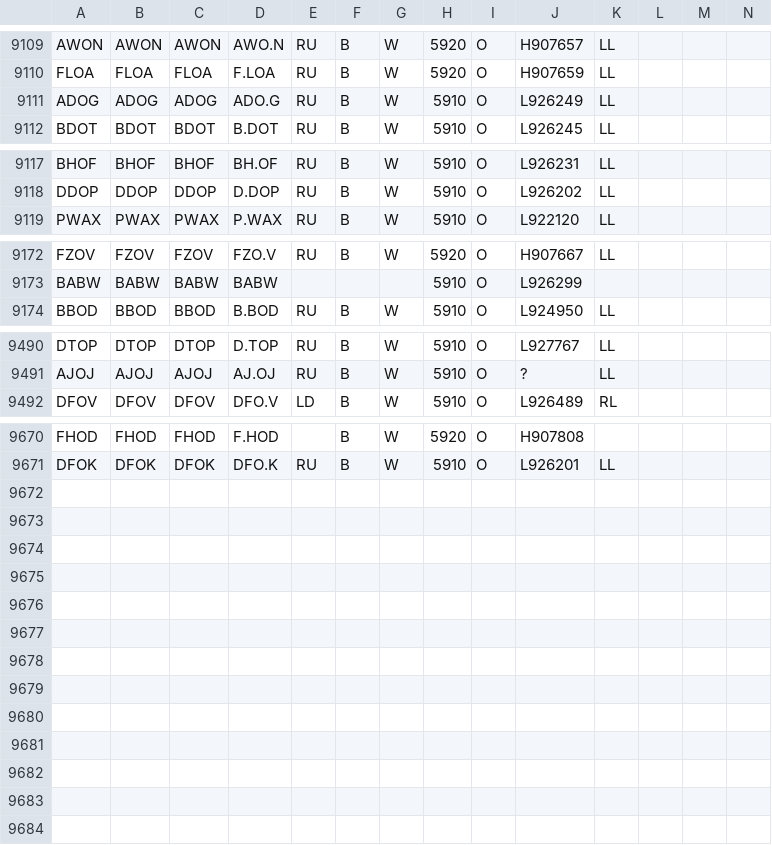
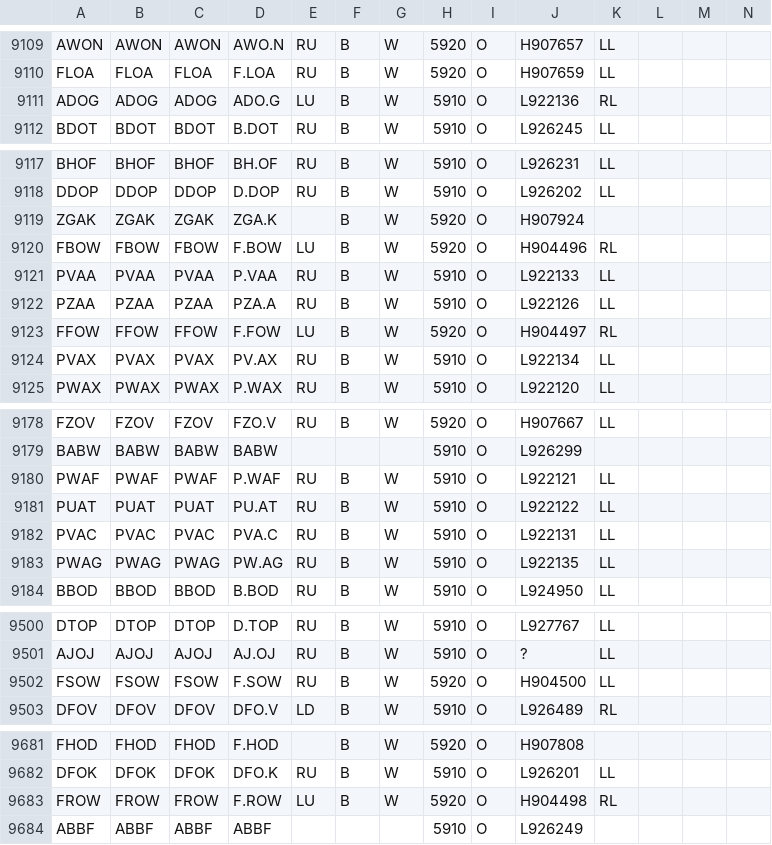
Before and after one commit to damianooldoni/sovon, a TSV file: data/interim/birds.tsv, drawn as a sheet; only a part is shown, gaps mark what is left out; the diff covers the shown part only.

Commit message:
Add color ring position and inscription reading direction
fields added in crbirding_birds: #61 and #62 .

```diff
--- a/data/interim/birds.tsv
+++ b/data/interim/birds.tsv
@@ -9110,3 +9110,3 @@ AWON	AWON	AWON	AWO.N	RU	B	W	5920	O	H907657	LL
 FLOA	FLOA	FLOA	F.LOA	RU	B	W	5920	O	H907659	LL			
-ADOG	ADOG	ADOG	ADO.G	RU	B	W	5910	O	L926249	LL			
+ADOG	ADOG	ADOG	ADO.G	LU	B	W	5910	O	L922136	RL			
 BDOT	BDOT	BDOT	B.DOT	RU	B	W	5910	O	L926245	LL			
@@ -9118,2 +9118,8 @@ BHOF	BHOF	BHOF	BH.OF	RU	B	W	5910	O	L926231	LL
 DDOP	DDOP	DDOP	D.DOP	RU	B	W	5910	O	L926202	LL			
+ZGAK	ZGAK	ZGAK	ZGA.K		B	W	5920	O	H907924				
+FBOW	FBOW	FBOW	F.BOW	LU	B	W	5920	O	H904496	RL			
+PVAA	PVAA	PVAA	P.VAA	RU	B	W	5910	O	L922133	LL			
+PZAA	PZAA	PZAA	PZA.A	RU	B	W	5910	O	L922126	LL			
+FFOW	FFOW	FFOW	F.FOW	LU	B	W	5920	O	H904497	RL			
+PVAX	PVAX	PVAX	PV.AX	RU	B	W	5910	O	L922134	LL			
 PWAX	PWAX	PWAX	P.WAX	RU	B	W	5910	O	L922120	LL			
@@ -9173,2 +9179,6 @@ FZOV	FZOV	FZOV	FZO.V	RU	B	W	5920	O	H907667	LL
 BABW	BABW	BABW	BABW				5910	O	L926299				
+PWAF	PWAF	PWAF	P.WAF	RU	B	W	5910	O	L922121	LL			
+PUAT	PUAT	PUAT	PU.AT	RU	B	W	5910	O	L922122	LL			
+PVAC	PVAC	PVAC	PVA.C	RU	B	W	5910	O	L922131	LL			
+PWAG	PWAG	PWAG	PW.AG	RU	B	W	5910	O	L922135	LL			
 BBOD	BBOD	BBOD	B.BOD	RU	B	W	5910	O	L924950	LL			
@@ -9491,2 +9501,3 @@ DTOP	DTOP	DTOP	D.TOP	RU	B	W	5910	O	L927767	LL
 AJOJ	AJOJ	AJOJ	AJ.OJ	RU	B	W	5910	O	?	LL			
+FSOW	FSOW	FSOW	F.SOW	RU	B	W	5920	O	H904500	LL			
 DFOV	DFOV	DFOV	DFO.V	LD	B	W	5910	O	L926489	RL			
@@ -9671 +9682,3 @@ FHOD	FHOD	FHOD	F.HOD		B	W	5920	O	H907808
 DFOK	DFOK	DFOK	DFO.K	RU	B	W	5910	O	L926201	LL			
+FROW	FROW	FROW	F.ROW	LU	B	W	5920	O	H904498	RL			
+ABBF	ABBF	ABBF	ABBF				5910	O	L926249				
```
Also changed, not shown: 2 edited cells elsewhere in this file, 2 other files.
